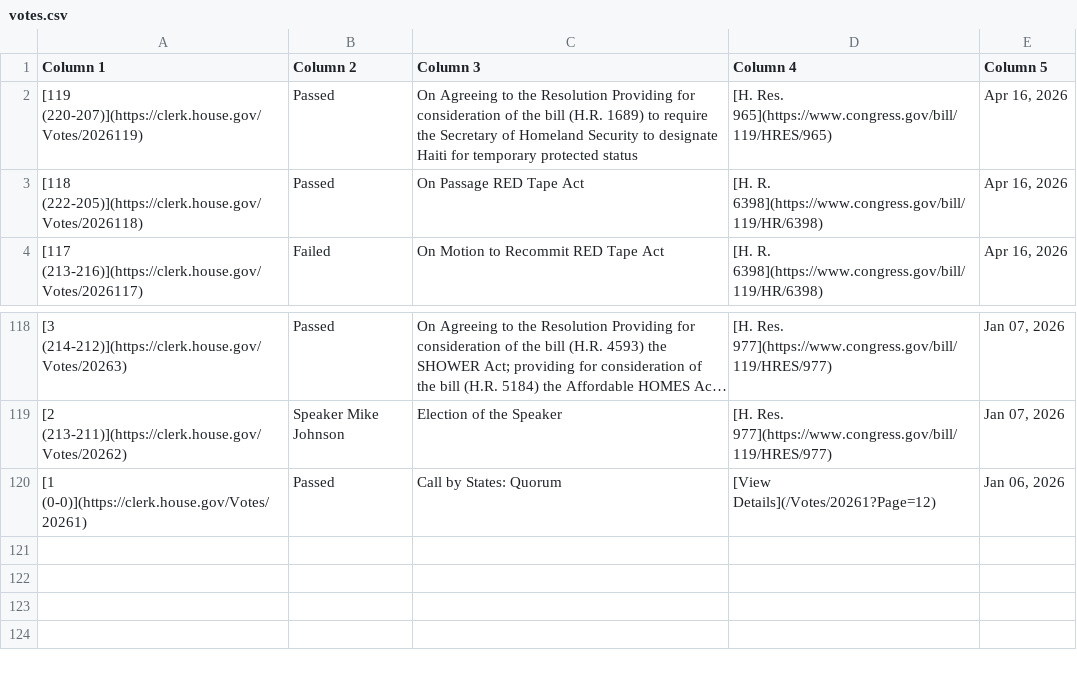
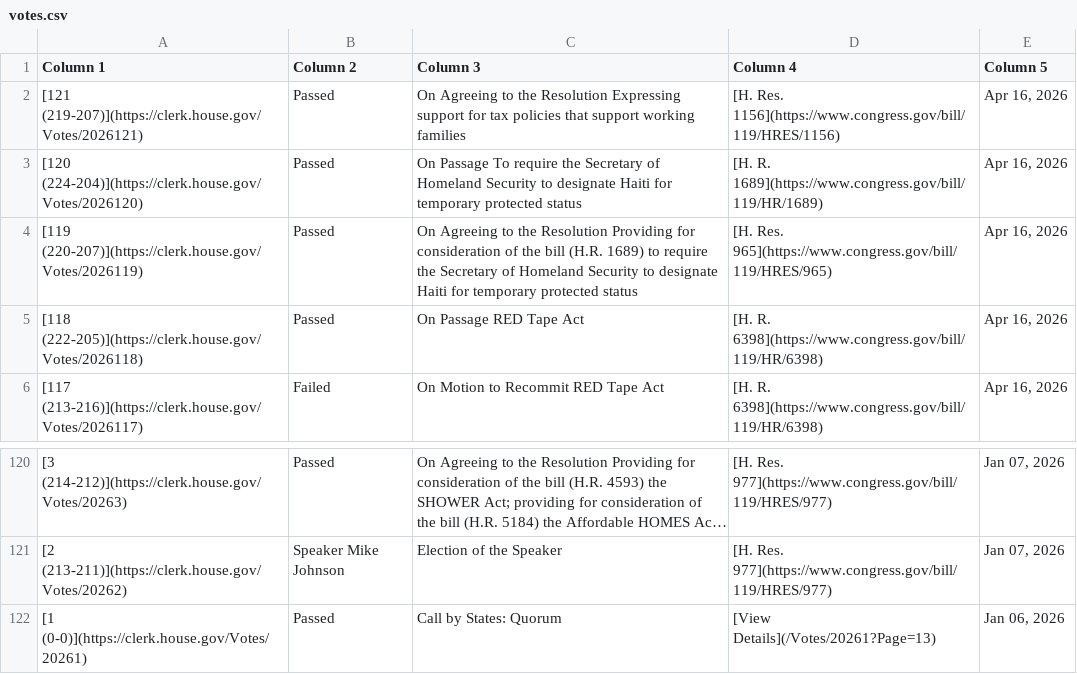
Before and after one commit to aomiller21/House_Votes, a CSV file: votes.csv, drawn as a sheet; only a part is shown, gaps mark what is left out; long unchanged cells end in ….

```diff
--- a/votes.csv
+++ b/votes.csv
@@ -1,2 +1,4 @@
 Column 1,Column 2,Column 3,Column 4,Column 5
+[121 (219-207)](https://clerk.house.gov/Votes/2026121),Passed,On Agreeing to the Resolution Expressing support for tax policies that support working families,[H. Res. 1156](https://www.congress.gov/bill/119/HRES/1156),"Apr 16, 2026"
+[120 (224-204)](https://clerk.house.gov/Votes/2026120),Passed,On Passage To require the Secretary of Homeland Security to designate Haiti for temporary protected status,[H. R. 1689](https://www.congress.gov/bill/119/HR/1689),"Apr 16, 2026"
 [119 (220-207)](https://clerk.house.gov/Votes/2026119),Passed,On Agreeing to the Resolution Providing for consideration of the bill (H.R. 1689) to require the Secretary of Homeland Security to designate Haiti for temporary protected status,[H. Res. 965](https://www.congress.gov/bill/119/HRES/965),"Apr 16, 2026"
@@ -119,2 +121,2 @@ Column 1,Column 2,Column 3,Column 4,Column 5
 [2 (213-211)](https://clerk.house.gov/Votes/20262),Speaker Mike Johnson,Election of the Speaker,[H. Res. 977](https://www.congress.gov/bill/119/HRES/977),"Jan 07, 2026"
-[1 (0-0)](https://clerk.house.gov/Votes/20261),Passed,Call by States: Quorum,[View Details](/Votes/20261?Page=12),"Jan 06, 2026"
+[1 (0-0)](https://clerk.house.gov/Votes/20261),Passed,Call by States: Quorum,[View Details](/Votes/20261?Page=13),"Jan 06, 2026"
```
